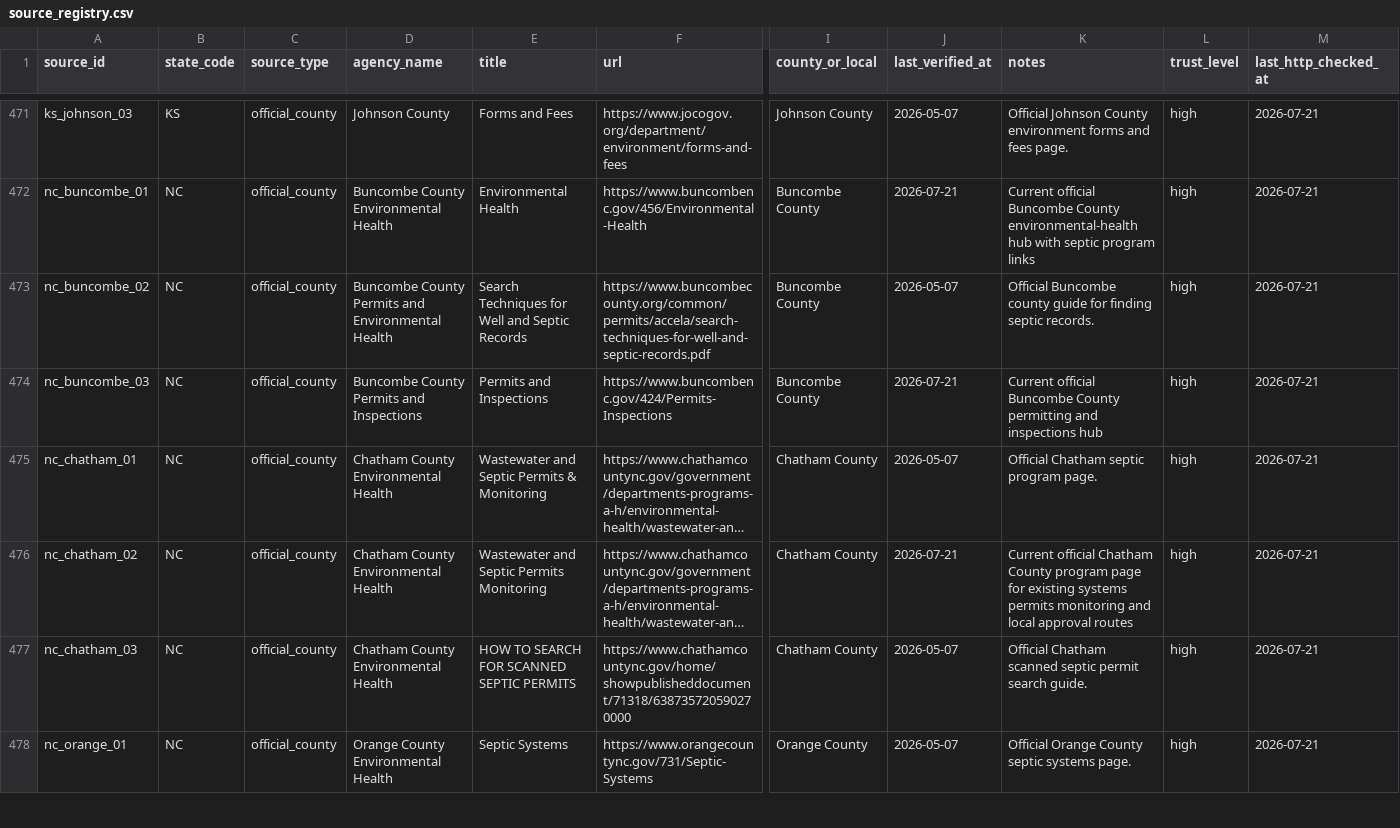
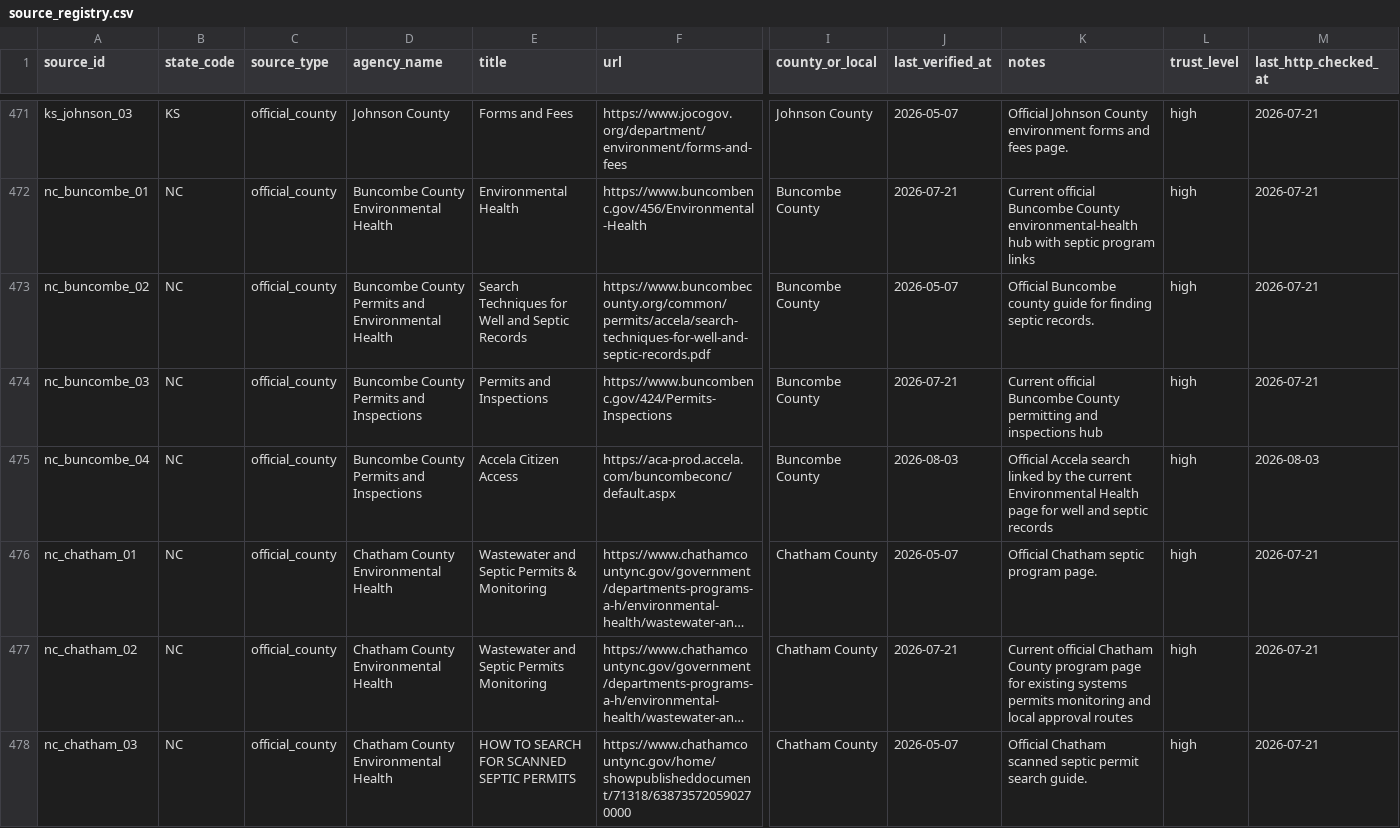
Before and after one commit to ichbinhyeok/septic, a CSV file: data/raw/source_registry.csv, drawn as a sheet; only a part is shown, gaps mark what is left out; the shorter side is filled out with more unchanged rows; long unchanged cells end in …; rows hold the shown columns only; the diff covers the shown part only; the diff names each change by its address in the sheet, - before the commit and + after, or states it on an @@ line.

Commit message:
feat(seo): promote North Carolina county record routes

```diff
--- a/data/raw/source_registry.csv
+++ b/data/raw/source_registry.csv
+row 475: nc_buncombe_04 | NC | official_county | Buncombe County Permits and Inspections | Accela Citizen Access | https://aca-prod.accela.com/buncombeconc/default.aspx | Buncombe County | 2026-08-03 | Official Accela search linked by the current Environmental Health page for well and septic records | high | 2026-08-03
```
Also changed, not shown: 2 added rows elsewhere in this file, 8 other files.
